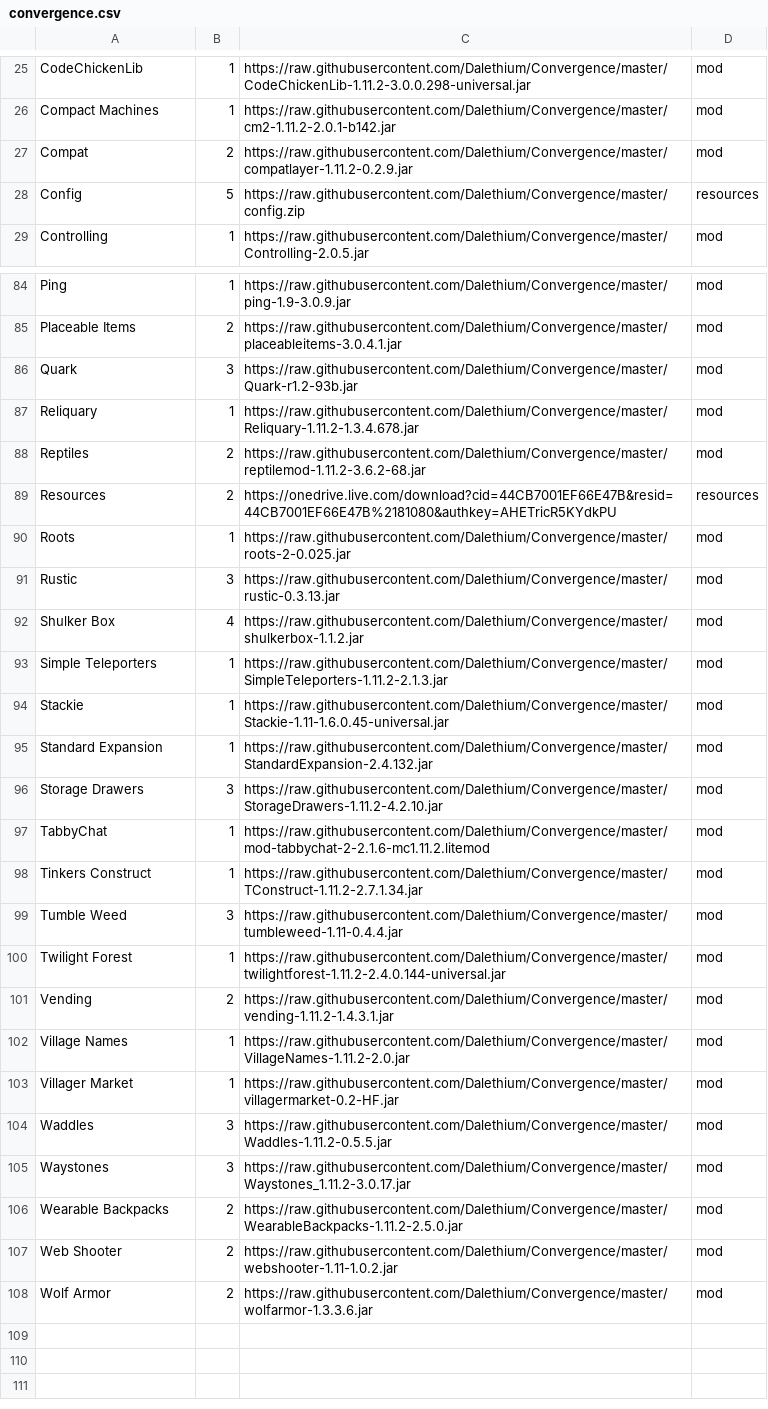
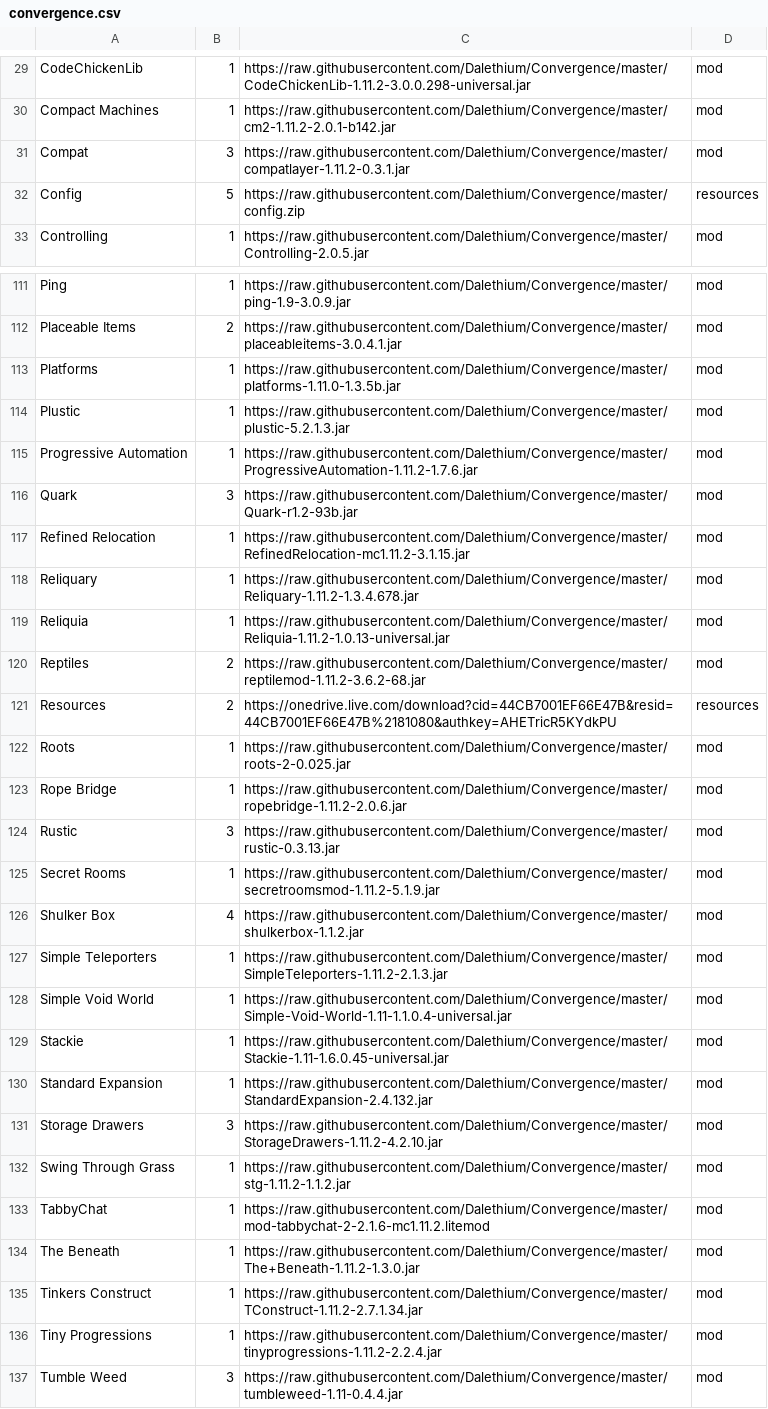
Before and after one commit to Dalethium/Convergence, a CSV file: convergence.csv, drawn as a sheet; only a part is shown, gaps mark what is left out; the shorter side is filled out with more unchanged rows; the diff covers the shown part only.

Commit message:
Update convergence.csv

```diff
--- a/convergence.csv
+++ b/convergence.csv
@@ -26,3 +30,3 @@ CodeChickenLib,1,https://raw.githubusercontent.com/Dalethium/Convergence/master/
 Compact Machines,1,https://raw.githubusercontent.com/Dalethium/Convergence/master/cm2-1.11.2-2.0.1-b142.jar,mod
-Compat,2,https://raw.githubusercontent.com/Dalethium/Convergence/master/compatlayer-1.11.2-0.2.9.jar,mod
+Compat,3,https://raw.githubusercontent.com/Dalethium/Convergence/master/compatlayer-1.11.2-0.3.1.jar,mod
 Config,5,https://raw.githubusercontent.com/Dalethium/Convergence/master/config.zip,resources
@@ -85,4 +112,9 @@ Ping,1,https://raw.githubusercontent.com/Dalethium/Convergence/master/ping-1.9-3
 Placeable Items,2,https://raw.githubusercontent.com/Dalethium/Convergence/master/placeableitems-3.0.4.1.jar,mod
+Platforms,1,https://raw.githubusercontent.com/Dalethium/Convergence/master/platforms-1.11.0-1.3.5b.jar,mod
+Plustic,1,https://raw.githubusercontent.com/Dalethium/Convergence/master/plustic-5.2.1.3.jar,mod
+Progressive Automation,1,https://raw.githubusercontent.com/Dalethium/Convergence/master/ProgressiveAutomation-1.11.2-1.7.6.jar,mod
 Quark,3,https://raw.githubusercontent.com/Dalethium/Convergence/master/Quark-r1.2-93b.jar,mod
+Refined Relocation,1,https://raw.githubusercontent.com/Dalethium/Convergence/master/RefinedRelocation-mc1.11.2-3.1.15.jar,mod
 Reliquary,1,https://raw.githubusercontent.com/Dalethium/Convergence/master/Reliquary-1.11.2-1.3.4.678.jar,mod
+Reliquia,1,https://raw.githubusercontent.com/Dalethium/Convergence/master/Reliquia-1.11.2-1.0.13-universal.jar,mod
 Reptiles,2,https://raw.githubusercontent.com/Dalethium/Convergence/master/reptilemod-1.11.2-3.6.2-68.jar,mod
@@ -90,5 +122,8 @@ Resources,2,https://onedrive.live.com/download?cid=44CB7001EF66E47B&resid=44CB70
 Roots,1,https://raw.githubusercontent.com/Dalethium/Convergence/master/roots-2-0.025.jar,mod
+Rope Bridge,1,https://raw.githubusercontent.com/Dalethium/Convergence/master/ropebridge-1.11.2-2.0.6.jar,mod
 Rustic,3,https://raw.githubusercontent.com/Dalethium/Convergence/master/rustic-0.3.13.jar,mod
+Secret Rooms,1,https://raw.githubusercontent.com/Dalethium/Convergence/master/secretroomsmod-1.11.2-5.1.9.jar,mod
 Shulker Box,4,https://raw.githubusercontent.com/Dalethium/Convergence/master/shulkerbox-1.1.2.jar,mod
 Simple Teleporters,1,https://raw.githubusercontent.com/Dalethium/Convergence/master/SimpleTeleporters-1.11.2-2.1.3.jar,mod
+Simple Void World,1,https://raw.githubusercontent.com/Dalethium/Convergence/master/Simple-Void-World-1.11-1.1.0.4-universal.jar,mod
 Stackie,1,https://raw.githubusercontent.com/Dalethium/Convergence/master/Stackie-1.11-1.6.0.45-universal.jar,mod
@@ -96,4 +131,7 @@ Standard Expansion,1,https://raw.githubusercontent.com/Dalethium/Convergence/mas
 Storage Drawers,3,https://raw.githubusercontent.com/Dalethium/Convergence/master/StorageDrawers-1.11.2-4.2.10.jar,mod
+Swing Through Grass,1,https://raw.githubusercontent.com/Dalethium/Convergence/master/stg-1.11.2-1.1.2.jar,mod
 TabbyChat,1,https://raw.githubusercontent.com/Dalethium/Convergence/master/mod-tabbychat-2-2.1.6-mc1.11.2.litemod,mod
+The Beneath,1,https://raw.githubusercontent.com/Dalethium/Convergence/master/The+Beneath-1.11.2-1.3.0.jar,mod
 Tinkers Construct,1,https://raw.githubusercontent.com/Dalethium/Convergence/master/TConstruct-1.11.2-2.7.1.34.jar,mod
+Tiny Progressions,1,https://raw.githubusercontent.com/Dalethium/Convergence/master/tinyprogressions-1.11.2-2.2.4.jar,mod
 Tumble Weed,3,https://raw.githubusercontent.com/Dalethium/Convergence/master/tumbleweed-1.11-0.4.4.jar,mod
```
Also changed, not shown: 29 added rows and 10 edited cells elsewhere in this file.
